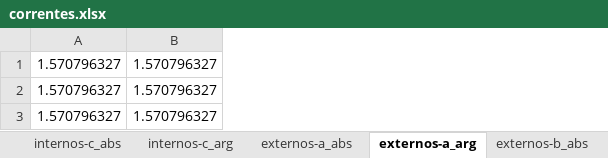
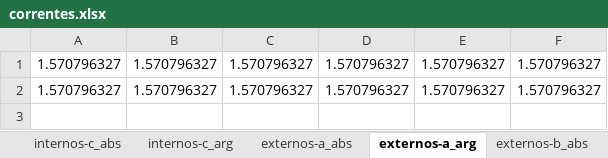
Before and after one commit to angelohafner/dupla_estrela_flutuante, an Excel workbook: correntes.xlsx, sheet externos-a_arg, drawn as a sheet; values as stored, in another font and other column widths than the file's, no borders; removed rows and columns are numbered as before the commit, all else as after; the diff names each change by its address in the sheet, - before the commit and + after, or states it on an @@ line.

```diff
--- a/correntes.xlsx (sheet externos-a_arg)
+++ b/correntes.xlsx (sheet externos-a_arg)
+column C, rows 1-2: 1.570796327 | 1.570796327
+column D, rows 1-2: 1.570796327 | 1.570796327
+column E, rows 1-2: 1.570796327 | 1.570796327
+column F, rows 1-2: 1.570796327 | 1.570796327
-row 3: 1.570796327 | 1.570796327
```
Also changed, not shown: sheet internos-a_abs, sheet internos-b_abs, sheet internos-c_abs, sheet internos-a_arg, sheet internos-c_arg, sheet internos-b_arg, 8 more sheets, charts or pictures, matriz_total.xlsx, tensoes.xlsx, 1 other file.
